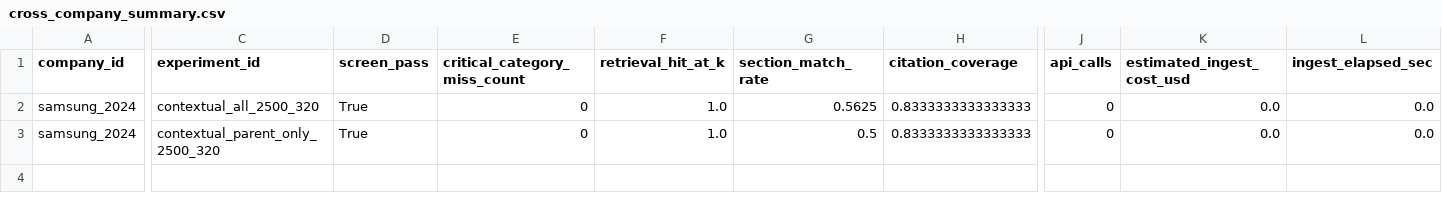
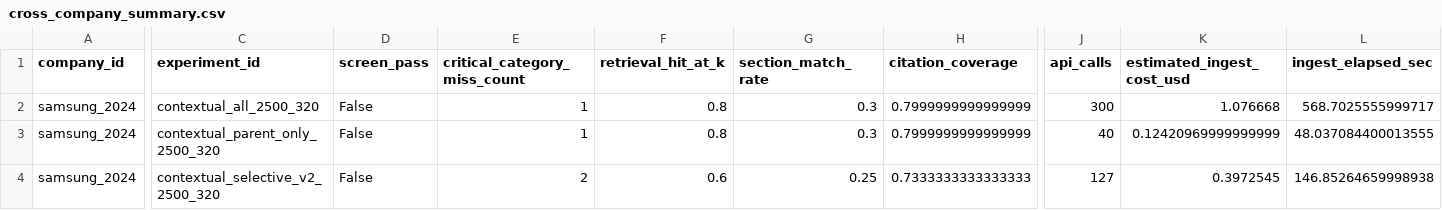
Before and after one commit to woojune511/dart-rag-agent, a CSV file: benchmarks/results/dev_fast_cache_check_2026-04-17/cross_company_summary.csv, drawn as a sheet; only a part is shown, gaps mark what is left out; rows hold the shown columns only; the diff covers the shown part only; the diff names each change by its address in the sheet, - before the commit and + after, or states it on an @@ line.

```diff
--- a/benchmarks/results/dev_fast_cache_check_2026-04-17/cross_company_summary.csv
+++ b/benchmarks/results/dev_fast_cache_check_2026-04-17/cross_company_summary.csv
-D2:D3 (screen_pass): True
+D2:D3 (screen_pass): False
-E2:E3 (critical_category_miss_count): 0
+E2:E3 (critical_category_miss_count): 1
-F2:F3 (retrieval_hit_at_k): 1.0
+F2:F3 (retrieval_hit_at_k): 0.8
-G2 (section_match_rate): 0.5625
+G2 (section_match_rate): 0.3
-H2:H3 (citation_coverage): 0.8333333333333333
+H2:H3 (citation_coverage): 0.7999999999999999
-J2 (api_calls): 0
+J2 (api_calls): 300
-K2 (estimated_ingest_cost_usd): 0.0
+K2 (estimated_ingest_cost_usd): 1.076668
-L2 (ingest_elapsed_sec): 0.0
+L2 (ingest_elapsed_sec): 568.7025555999717
-G3 (section_match_rate): 0.5
+G3 (section_match_rate): 0.3
-J3 (api_calls): 0
+J3 (api_calls): 40
-K3 (estimated_ingest_cost_usd): 0.0
+K3 (estimated_ingest_cost_usd): 0.12420969999999999
-L3 (ingest_elapsed_sec): 0.0
+L3 (ingest_elapsed_sec): 48.037084400013555
+row 4: samsung_2024 | contextual_selective_v2_2500_320 | False | 2 | 0.6 | 0.25 | 0.7333333333333333 | 127 | 0.3972545 | 146.85264659998938
```
Also changed, not shown: 24 edited cells elsewhere in this file, benchmarks/results/dev_fast_cache_check_2026-04-17/삼성전자-2024/summary.csv, 32 other files.
